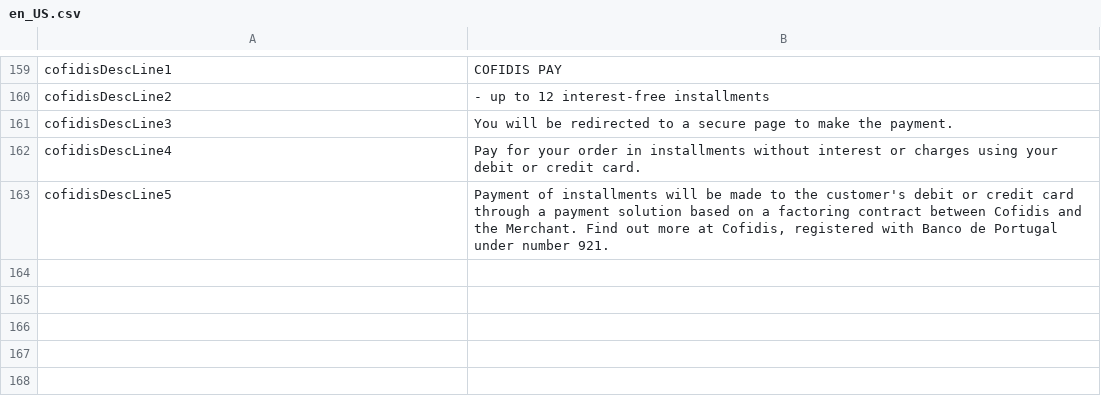
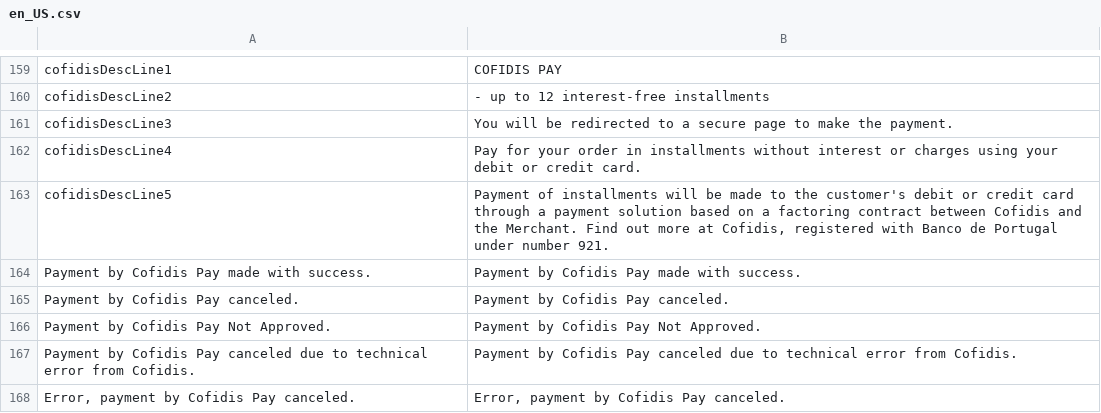
Before and after one commit to ifthenpay/magento2, a CSV file: i18n/en_US.csv, drawn as a sheet; only a part is shown, gaps mark what is left out.

```diff
--- a/i18n/en_US.csv
+++ b/i18n/en_US.csv
@@ -163 +163,6 @@
 "cofidisDescLine5", "Payment of installments will be made to the customer's debit or credit card through a payment solution based on a factoring contract between Cofidis and the Merchant. Find out more at Cofidis, registered with Banco de Portugal under number 921."
+"Payment by Cofidis Pay made with success.", "Payment by Cofidis Pay made with success."
+"Payment by Cofidis Pay canceled.", "Payment by Cofidis Pay canceled."
+"Payment by Cofidis Pay Not Approved.", "Payment by Cofidis Pay Not Approved."
+"Payment by Cofidis Pay canceled due to technical error from Cofidis.", "Payment by Cofidis Pay canceled due to technical error from Cofidis."
+"Error, payment by Cofidis Pay canceled.", "Error, payment by Cofidis Pay canceled."
```
Also changed, not shown: i18n/pt_PT.csv, 13 other files.
